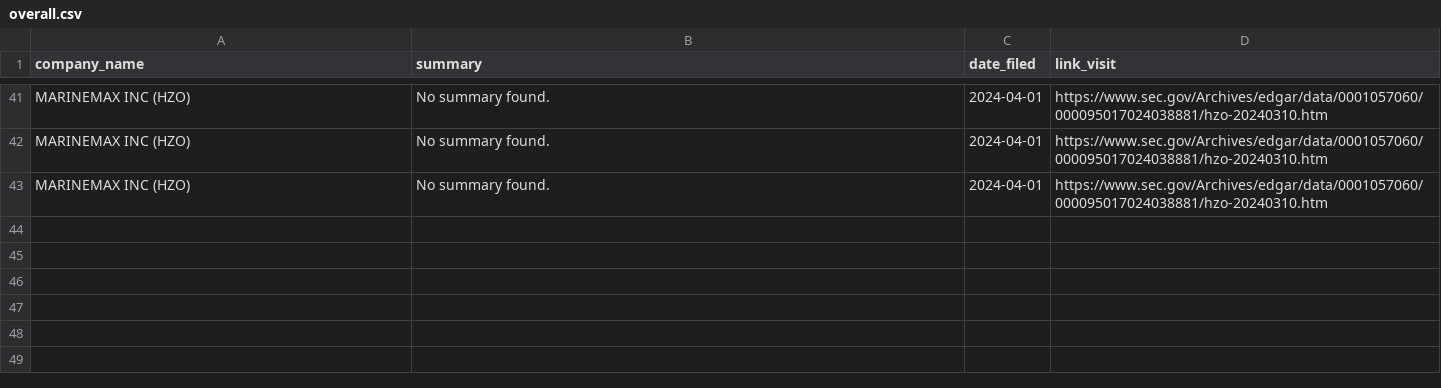
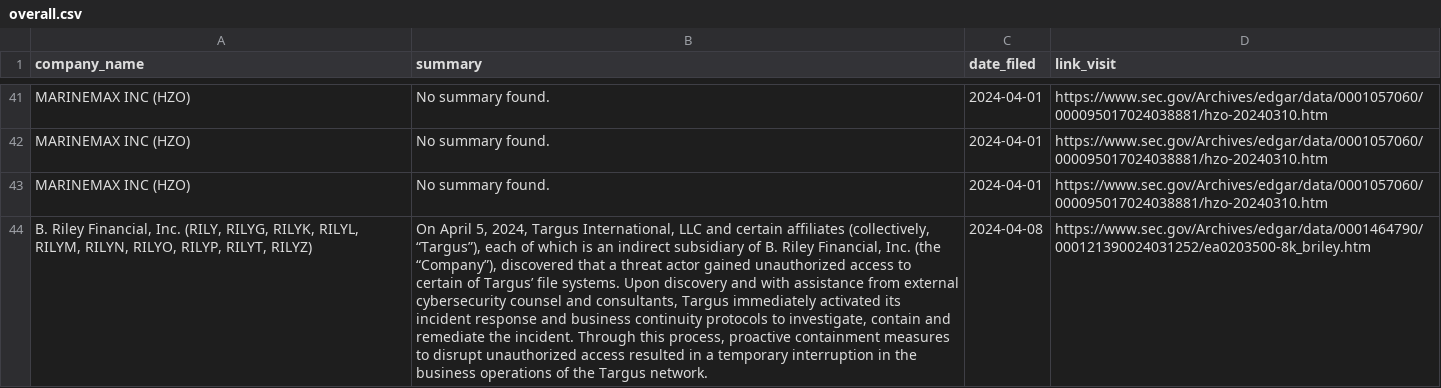
Before and after one commit to ASP-Christian/8kfiles, a CSV file: data/overall.csv, drawn as a sheet; only a part is shown, gaps mark what is left out; the diff names each change by its address in the sheet, - before the commit and + after, or states it on an @@ line.

```diff
--- a/data/overall.csv
+++ b/data/overall.csv
+row 44: B. Riley Financial, Inc. (RILY, RILYG, RILYK, RILYL, RILYM, RILYN, RILYO, RILYP, RILYT, RILYZ) | On April 5, 2024, Targus International, LLC and certain affiliates (collectively, “Targus”), each of which is an indirect subsidiary of B. Riley Financial, Inc. (the “Company”), discovered that a threat actor gained unauthorized access to certain of Targus’ file systems. Upon discovery and with assistance from external cybersecurity counsel and consultants, Targus immediately activated its incident response and business continuity protocols to investigate, contain and remediate the incident. Through this process, proactive containment measures to disrupt unauthorized access resulted in a temporary interruption in the business operations of the Targus network. | 2024-04-08 | https://www.sec.gov/Archives/edgar/data/0001464790/000121390024031252/ea0203500-8k_briley.htm
```
